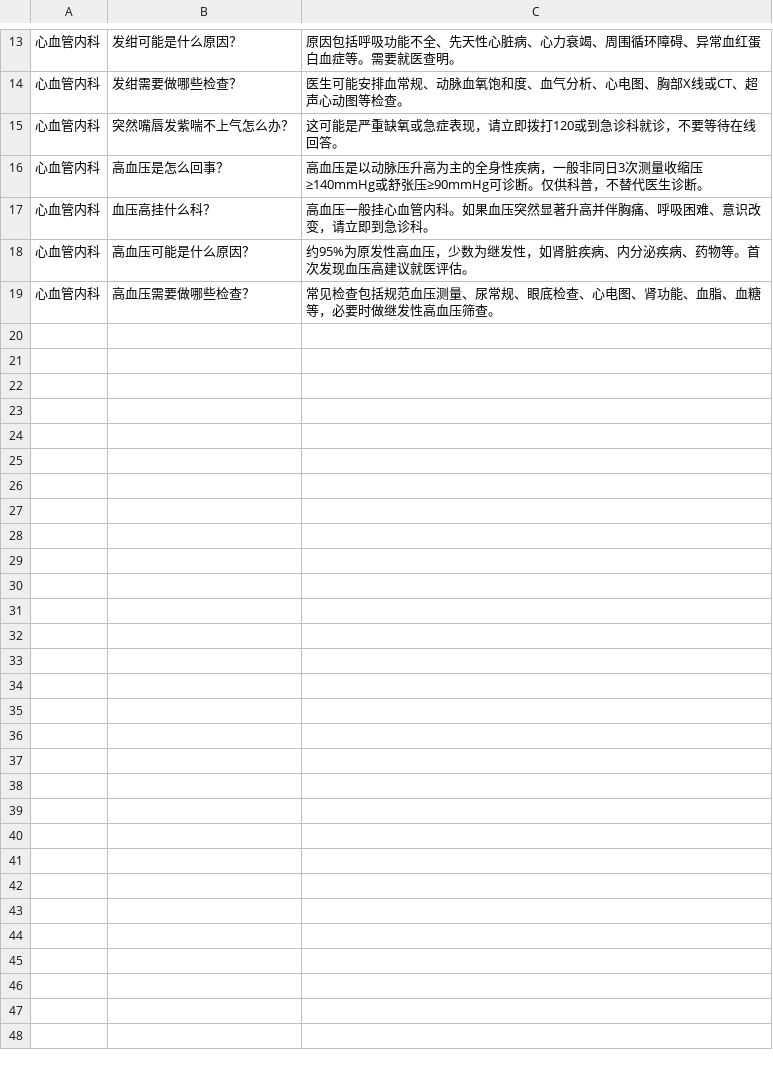
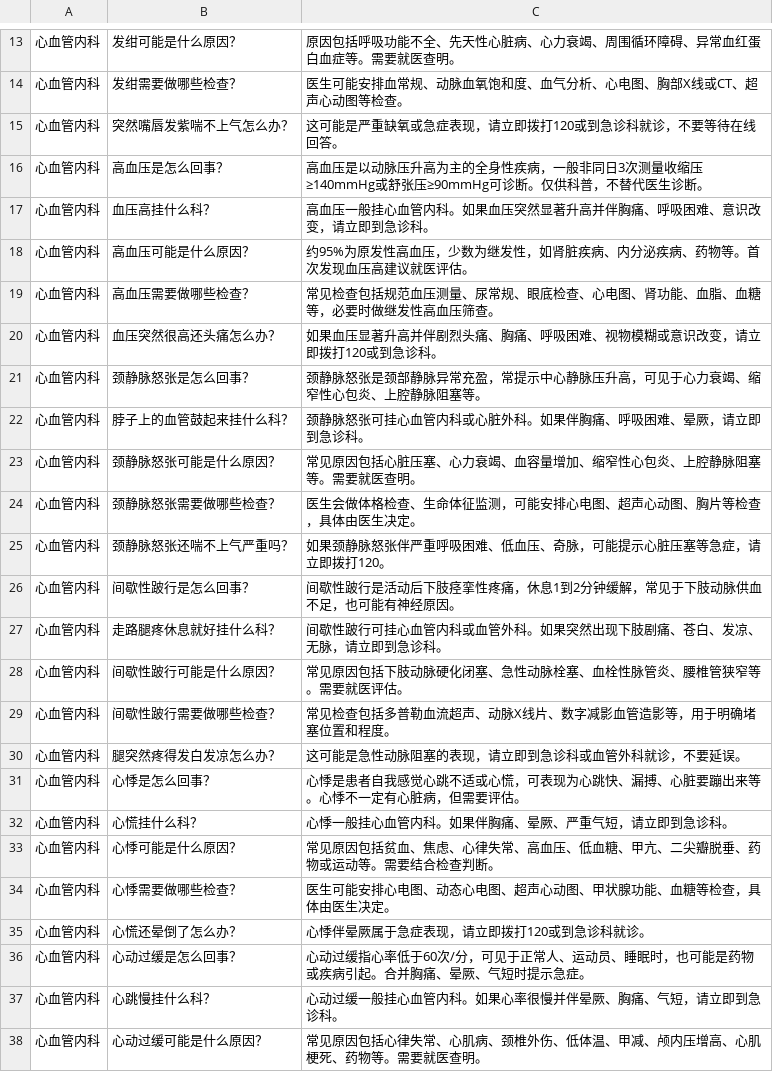
Before and after one commit to neural-nomad-lee/medical-rag-qa, a CSV file: mysql_qa/data/医疗导诊FAQ.csv, drawn as a sheet; only a part is shown, gaps mark what is left out; the diff names each change by its address in the sheet, - before the commit and + after, or states it on an @@ line.

```diff
--- a/mysql_qa/data/医疗导诊FAQ.csv
+++ b/mysql_qa/data/医疗导诊FAQ.csv
+row 20: 心血管内科 | 血压突然很高还头痛怎么办？ | 如果血压显著升高并伴剧烈头痛、胸痛、呼吸困难、视物模糊或意识改变，请立即拨打120或到急诊科。
+row 21: 心血管内科 | 颈静脉怒张是怎么回事？ | 颈静脉怒张是颈部静脉异常充盈，常提示中心静脉压升高，可见于心力衰竭、缩窄性心包炎、上腔静脉阻塞等。
+row 22: 心血管内科 | 脖子上的血管鼓起来挂什么科？ | 颈静脉怒张可挂心血管内科或心脏外科。如果伴胸痛、呼吸困难、晕厥，请立即到急诊科。
+row 23: 心血管内科 | 颈静脉怒张可能是什么原因？ | 常见原因包括心脏压塞、心力衰竭、血容量增加、缩窄性心包炎、上腔静脉阻塞等。需要就医查明。
+row 24: 心血管内科 | 颈静脉怒张需要做哪些检查？ | 医生会做体格检查、生命体征监测，可能安排心电图、超声心动图、胸片等检查，具体由医生决定。
+row 25: 心血管内科 | 颈静脉怒张还喘不上气严重吗？ | 如果颈静脉怒张伴严重呼吸困难、低血压、奇脉，可能提示心脏压塞等急症，请立即拨打120。
+row 26: 心血管内科 | 间歇性跛行是怎么回事？ | 间歇性跛行是活动后下肢痉挛性疼痛，休息1到2分钟缓解，常见于下肢动脉供血不足，也可能有神经原因。
+row 27: 心血管内科 | 走路腿疼休息就好挂什么科？ | 间歇性跛行可挂心血管内科或血管外科。如果突然出现下肢剧痛、苍白、发凉、无脉，请立即到急诊科。
+row 28: 心血管内科 | 间歇性跛行可能是什么原因？ | 常见原因包括下肢动脉硬化闭塞、急性动脉栓塞、血栓性脉管炎、腰椎管狭窄等。需要就医评估。
+row 29: 心血管内科 | 间歇性跛行需要做哪些检查？ | 常见检查包括多普勒血流超声、动脉X线片、数字减影血管造影等，用于明确堵塞位置和程度。
+row 30: 心血管内科 | 腿突然疼得发白发凉怎么办？ | 这可能是急性动脉阻塞的表现，请立即到急诊科或血管外科就诊，不要延误。
+row 31: 心血管内科 | 心悸是怎么回事？ | 心悸是患者自我感觉心跳不适或心慌，可表现为心跳快、漏搏、心脏要蹦出来等。心悸不一定有心脏病，但需要评估。
+row 32: 心血管内科 | 心慌挂什么科？ | 心悸一般挂心血管内科。如果伴胸痛、晕厥、严重气短，请立即到急诊科。
+row 33: 心血管内科 | 心悸可能是什么原因？ | 常见原因包括贫血、焦虑、心律失常、高血压、低血糖、甲亢、二尖瓣脱垂、药物或运动等。需要结合检查判断。
+row 34: 心血管内科 | 心悸需要做哪些检查？ | 医生可能安排心电图、动态心电图、超声心动图、甲状腺功能、血糖等检查，具体由医生决定。
+row 35: 心血管内科 | 心慌还晕倒了怎么办？ | 心悸伴晕厥属于急症表现，请立即拨打120或到急诊科就诊。
+row 36: 心血管内科 | 心动过缓是怎么回事？ | 心动过缓指心率低于60次/分，可见于正常人、运动员、睡眠时，也可能是药物或疾病引起。合并胸痛、晕厥、气短时提示急症。
+row 37: 心血管内科 | 心跳慢挂什么科？ | 心动过缓一般挂心血管内科。如果心率很慢并伴晕厥、胸痛、气短，请立即到急诊科。
+row 38: 心血管内科 | 心动过缓可能是什么原因？ | 常见原因包括心律失常、心肌病、颈椎外伤、低体温、甲减、颅内压增高、心肌梗死、药物等。需要就医查明。
```
